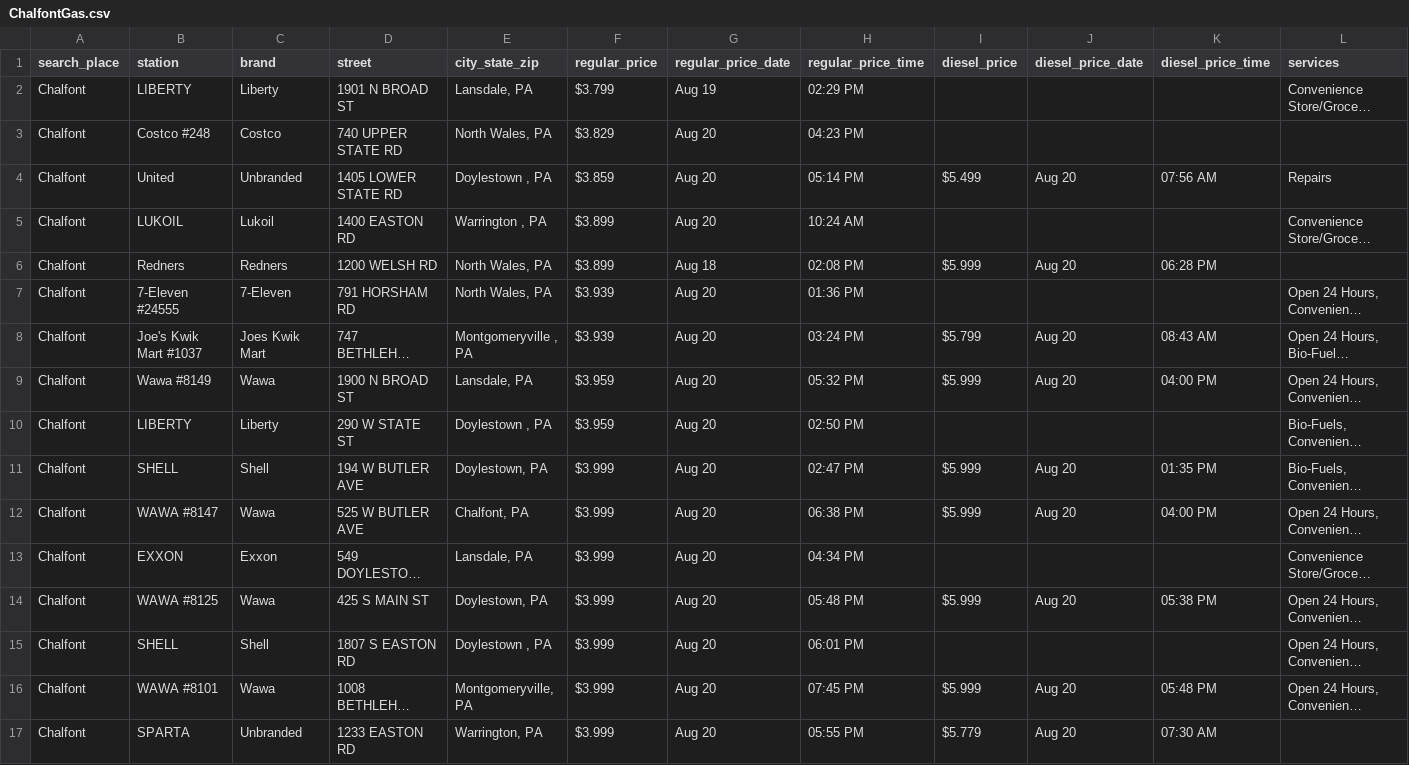
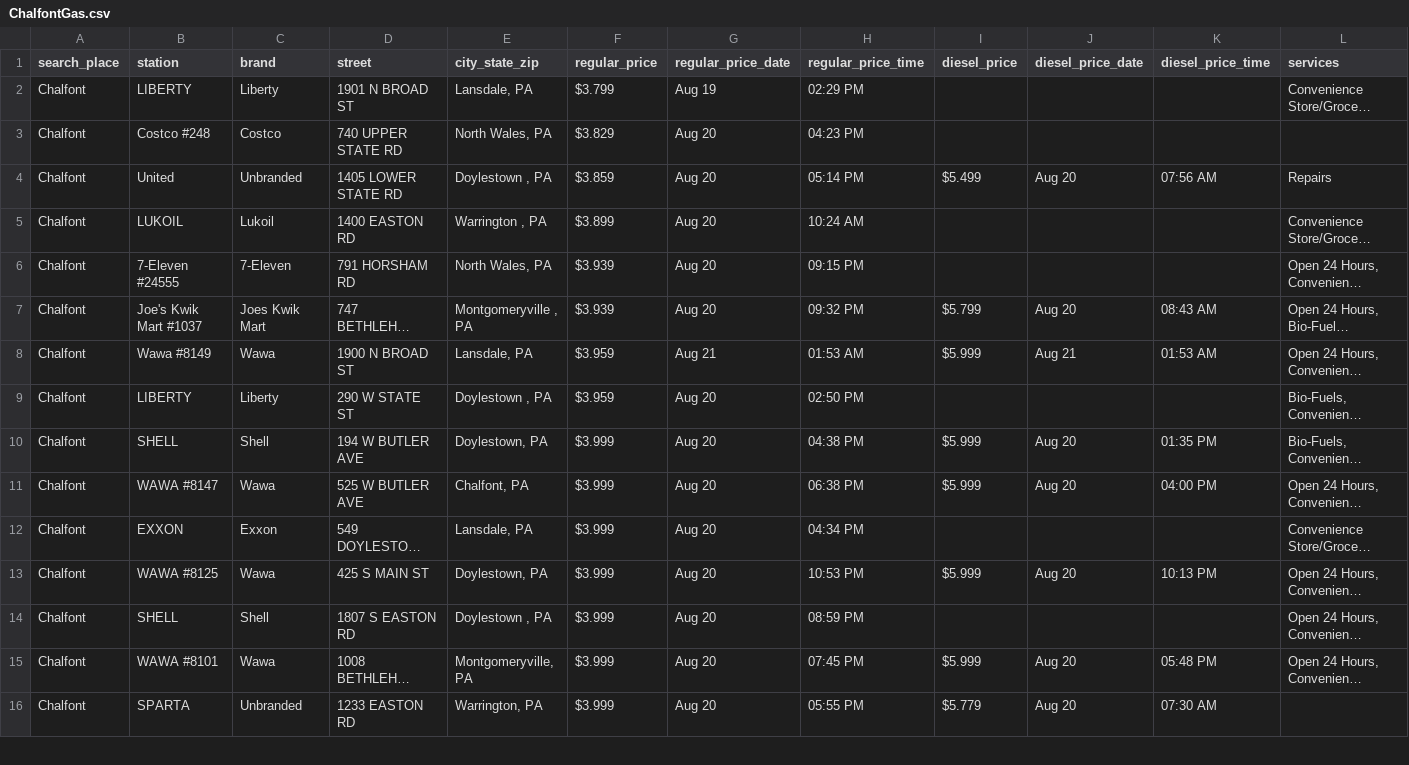
Before and after one commit to CUlleryUSATRepos/BucksGasRepo, a CSV file: BucksGasPrices/ChalfontGas.csv, drawn as a sheet; only a part is shown; long unchanged cells end in …; removed rows and columns are numbered as before the commit, all else as after; the diff covers the shown part only; the diff names each change by its address in the sheet, - before the commit and + after, or states it on an @@ line.

```diff
--- a/BucksGasPrices/ChalfontGas.csv
+++ b/BucksGasPrices/ChalfontGas.csv
-row 6: Chalfont | Redners | Redners | 1200 WELSH RD | North Wales, PA | $3.899 | Aug 18 | 02:08 PM | $5.999 | Aug 20 | 06:28 PM
-H6 (regular_price_time): 01:36 PM
+H6 (regular_price_time): 09:15 PM
-H7 (regular_price_time): 03:24 PM
+H7 (regular_price_time): 09:32 PM
-G8 (regular_price_date): Aug 20
+G8 (regular_price_date): Aug 21
-H8 (regular_price_time): 05:32 PM
+H8 (regular_price_time): 01:53 AM
-J8 (diesel_price_date): Aug 20
+J8 (diesel_price_date): Aug 21
-K8 (diesel_price_time): 04:00 PM
+K8 (diesel_price_time): 01:53 AM
-H10 (regular_price_time): 02:47 PM
+H10 (regular_price_time): 04:38 PM
-H13 (regular_price_time): 05:48 PM
+H13 (regular_price_time): 10:53 PM
-K13 (diesel_price_time): 05:38 PM
+K13 (diesel_price_time): 10:13 PM
-H14 (regular_price_time): 06:01 PM
+H14 (regular_price_time): 08:59 PM
```
Also changed, not shown: 8 edited cells elsewhere in this file, BucksGasPrices/FairlessHillsGas.csv, BucksGasPrices/IvylandGas.csv, 41 other files.
